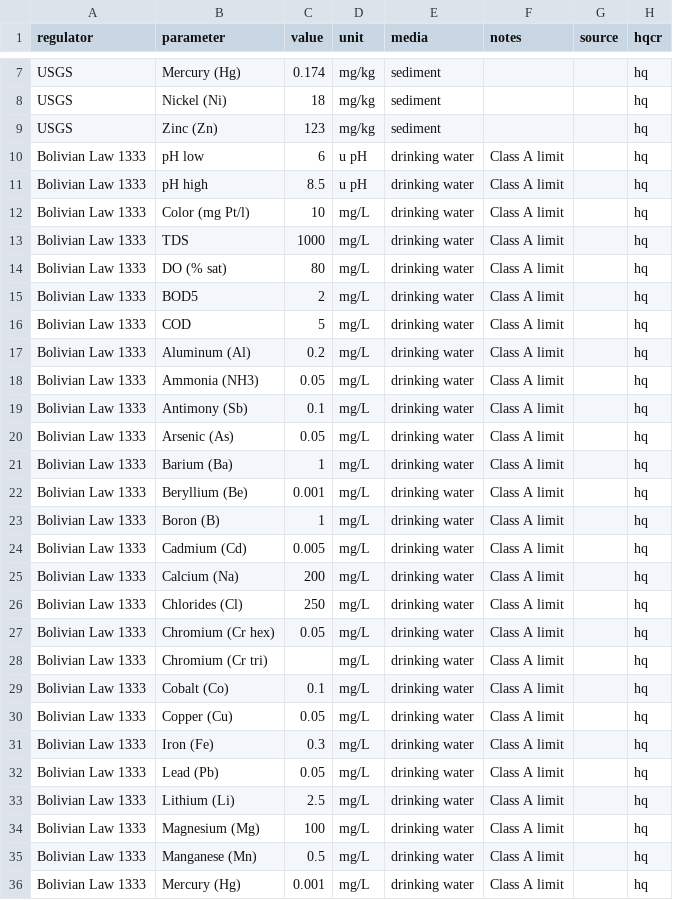
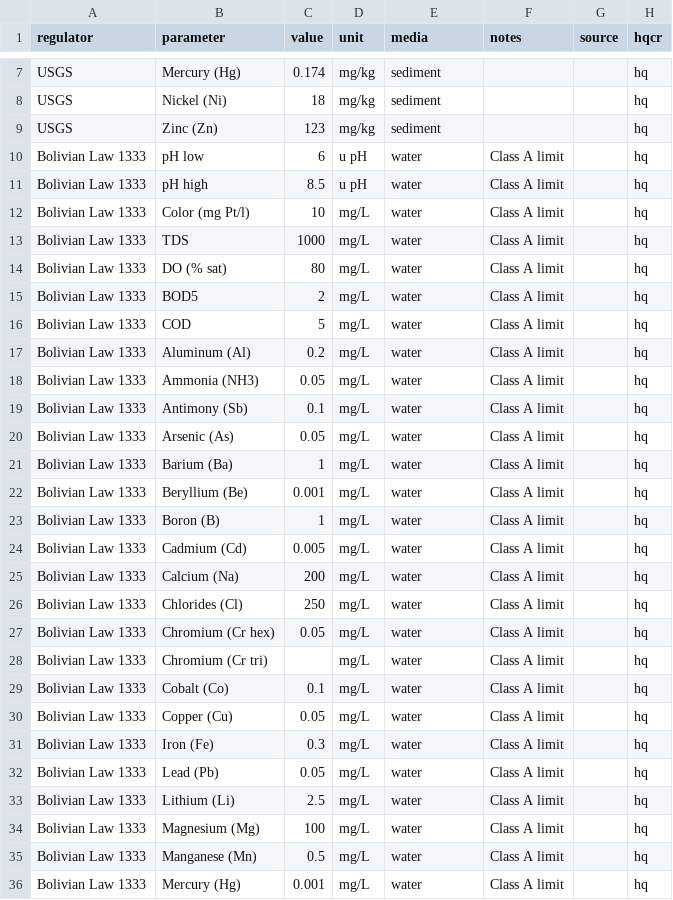
Before and after one commit to snakekn/pilcomayo_water_sediment_quality_app, a CSV file: data/standards/all_standards.csv, drawn as a sheet; only a part is shown, gaps mark what is left out; the diff covers the shown part only.

```diff
--- a/data/standards/all_standards.csv
+++ b/data/standards/all_standards.csv
@@ -9,28 +9,28 @@ USGS,Nickel (Ni),18,mg/kg,sediment,,,hq
 USGS,Zinc (Zn),123,mg/kg,sediment,,,hq
-Bolivian Law 1333,pH low,6,u pH,drinking water,Class A limit,,hq
-Bolivian Law 1333,pH high,8.5,u pH,drinking water,Class A limit,,hq
-Bolivian Law 1333,Color (mg Pt/l),10,mg/L,drinking water,Class A limit,,hq
-Bolivian Law 1333,TDS,1000,mg/L,drinking water,Class A limit,,hq
-Bolivian Law 1333,DO (% sat),80,mg/L,drinking water,Class A limit,,hq
-Bolivian Law 1333,BOD5,2,mg/L,drinking water,Class A limit,,hq
-Bolivian Law 1333,COD,5,mg/L,drinking water,Class A limit,,hq
-Bolivian Law 1333,Aluminum (Al),0.2,mg/L,drinking water,Class A limit,,hq
-Bolivian Law 1333,Ammonia (NH3),0.05,mg/L,drinking water,Class A limit,,hq
-Bolivian Law 1333,Antimony (Sb),0.1,mg/L,drinking water,Class A limit,,hq
-Bolivian Law 1333,Arsenic (As),0.05,mg/L,drinking water,Class A limit,,hq
-Bolivian Law 1333,Barium (Ba),1,mg/L,drinking water,Class A limit,,hq
-Bolivian Law 1333,Beryllium (Be),0.001,mg/L,drinking water,Class A limit,,hq
-Bolivian Law 1333,Boron (B),1,mg/L,drinking water,Class A limit,,hq
-Bolivian Law 1333,Cadmium (Cd),0.005,mg/L,drinking water,Class A limit,,hq
-Bolivian Law 1333,Calcium (Na),200,mg/L,drinking water,Class A limit,,hq
-Bolivian Law 1333,Chlorides (Cl),250,mg/L,drinking water,Class A limit,,hq
-Bolivian Law 1333,Chromium (Cr hex),0.05,mg/L,drinking water,Class A limit,,hq
-Bolivian Law 1333,Chromium (Cr tri),,mg/L,drinking water,Class A limit,,hq
-Bolivian Law 1333,Cobalt (Co),0.1,mg/L,drinking water,Class A limit,,hq
-Bolivian Law 1333,Copper (Cu),0.05,mg/L,drinking water,Class A limit,,hq
-Bolivian Law 1333,Iron (Fe),0.3,mg/L,drinking water,Class A limit,,hq
-Bolivian Law 1333,Lead (Pb),0.05,mg/L,drinking water,Class A limit,,hq
-Bolivian Law 1333,Lithium (Li),2.5,mg/L,drinking water,Class A limit,,hq
-Bolivian Law 1333,Magnesium (Mg),100,mg/L,drinking water,Class A limit,,hq
-Bolivian Law 1333,Manganese (Mn),0.5,mg/L,drinking water,Class A limit,,hq
-Bolivian Law 1333,Mercury (Hg),0.001,mg/L,drinking water,Class A limit,,hq
+Bolivian Law 1333,pH low,6,u pH,water,Class A limit,,hq
+Bolivian Law 1333,pH high,8.5,u pH,water,Class A limit,,hq
+Bolivian Law 1333,Color (mg Pt/l),10,mg/L,water,Class A limit,,hq
+Bolivian Law 1333,TDS,1000,mg/L,water,Class A limit,,hq
+Bolivian Law 1333,DO (% sat),80,mg/L,water,Class A limit,,hq
+Bolivian Law 1333,BOD5,2,mg/L,water,Class A limit,,hq
+Bolivian Law 1333,COD,5,mg/L,water,Class A limit,,hq
+Bolivian Law 1333,Aluminum (Al),0.2,mg/L,water,Class A limit,,hq
+Bolivian Law 1333,Ammonia (NH3),0.05,mg/L,water,Class A limit,,hq
+Bolivian Law 1333,Antimony (Sb),0.1,mg/L,water,Class A limit,,hq
+Bolivian Law 1333,Arsenic (As),0.05,mg/L,water,Class A limit,,hq
+Bolivian Law 1333,Barium (Ba),1,mg/L,water,Class A limit,,hq
+Bolivian Law 1333,Beryllium (Be),0.001,mg/L,water,Class A limit,,hq
+Bolivian Law 1333,Boron (B),1,mg/L,water,Class A limit,,hq
+Bolivian Law 1333,Cadmium (Cd),0.005,mg/L,water,Class A limit,,hq
+Bolivian Law 1333,Calcium (Na),200,mg/L,water,Class A limit,,hq
+Bolivian Law 1333,Chlorides (Cl),250,mg/L,water,Class A limit,,hq
+Bolivian Law 1333,Chromium (Cr hex),0.05,mg/L,water,Class A limit,,hq
+Bolivian Law 1333,Chromium (Cr tri),,mg/L,water,Class A limit,,hq
+Bolivian Law 1333,Cobalt (Co),0.1,mg/L,water,Class A limit,,hq
+Bolivian Law 1333,Copper (Cu),0.05,mg/L,water,Class A limit,,hq
+Bolivian Law 1333,Iron (Fe),0.3,mg/L,water,Class A limit,,hq
+Bolivian Law 1333,Lead (Pb),0.05,mg/L,water,Class A limit,,hq
+Bolivian Law 1333,Lithium (Li),2.5,mg/L,water,Class A limit,,hq
+Bolivian Law 1333,Magnesium (Mg),100,mg/L,water,Class A limit,,hq
+Bolivian Law 1333,Manganese (Mn),0.5,mg/L,water,Class A limit,,hq
+Bolivian Law 1333,Mercury (Hg),0.001,mg/L,water,Class A limit,,hq
```
Also changed, not shown: 7 added rows and 16 edited cells elsewhere in this file, data/standards/strict_standards.csv, 14 other files.
